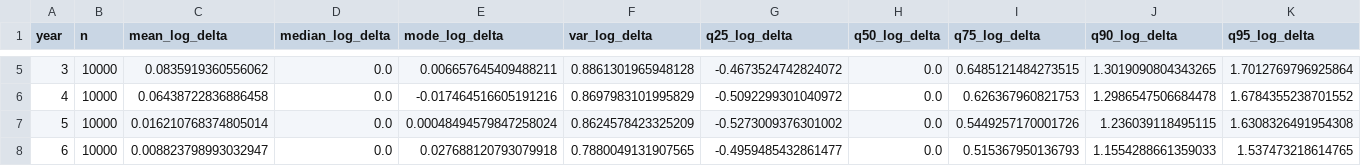
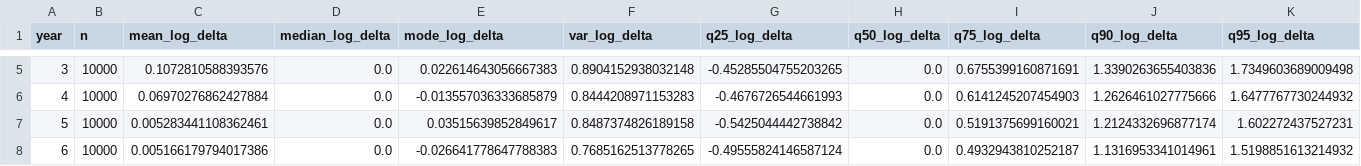
Before and after one commit to crabwife/seven_models_shockley, a CSV file: results/results_GRWs/naive/results_NAIVE_GRW_Y/naive_grw_y_simLogDeltaStats.csv, drawn as a sheet; only a part is shown, gaps mark what is left out; the diff covers the shown part only.

```diff
--- a/results/results_GRWs/naive/results_NAIVE_GRW_Y/naive_grw_y_simLogDeltaStats.csv
+++ b/results/results_GRWs/naive/results_NAIVE_GRW_Y/naive_grw_y_simLogDeltaStats.csv
@@ -5,4 +5,4 @@ year,n,mean_log_delta,median_log_delta,mode_log_delta,var_log_delta,q25_log_delt
-3,10000,0.0835919360556062,0.0,0.006657645409488211,0.8861301965948128,-0.4673524742824072,0.0,0.6485121484273515,1.3019090804343265,1.7012769796925864
-4,10000,0.06438722836886458,0.0,-0.017464516605191216,0.8697983101995829,-0.5092299301040972,0.0,0.626367960821753,1.2986547506684478,1.6784355238701552
-5,10000,0.016210768374805014,0.0,0.00048494579847258024,0.8624578423325209,-0.5273009376301002,0.0,0.5449257170001726,1.236039118495115,1.6308326491954308
-6,10000,0.008823798993032947,0.0,0.027688120793079918,0.7880049131907565,-0.4959485432861477,0.0,0.515367950136793,1.1554288661359033,1.537473218614765
+3,10000,0.1072810588393576,0.0,0.022614643056667383,0.8904152938032148,-0.45285504755203265,0.0,0.6755399160871691,1.3390263655403836,1.7349603689009498
+4,10000,0.06970276862427884,0.0,-0.013557036333685879,0.8444208971153283,-0.4676726544661993,0.0,0.6141245207454903,1.2626461027775666,1.6477767730244932
+5,10000,0.005283441108362461,0.0,0.03515639852849617,0.8487374826189158,-0.5425044442738842,0.0,0.5191375699160021,1.2124332696877174,1.602272437527231
+6,10000,0.005166179794017386,0.0,-0.026641778647788383,0.7685162513778265,-0.49555824146587124,0.0,0.4932943810252187,1.1316953341014961,1.5198851613214932
```
Also changed, not shown: 118 edited cells elsewhere in this file, data/trajectory_correlation_data/naive_grw_y_corrCompare.csv, results/results_GRWs/naive/results_NAIVE_GRW_Y/naive_grw_y_Summary.csv, 23 other files.
